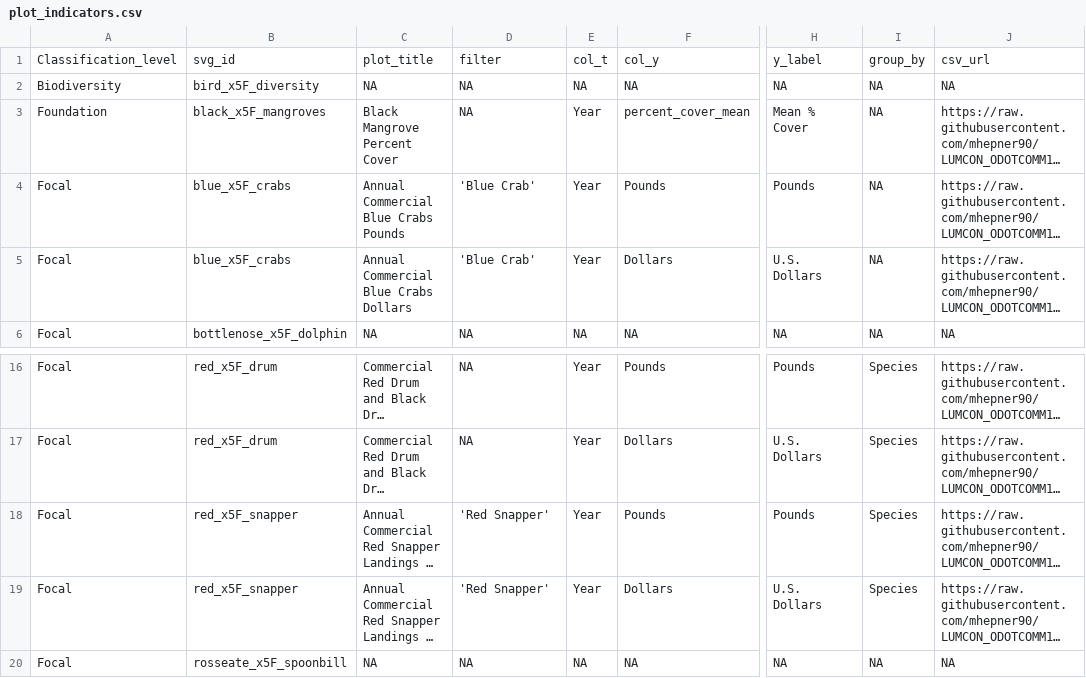
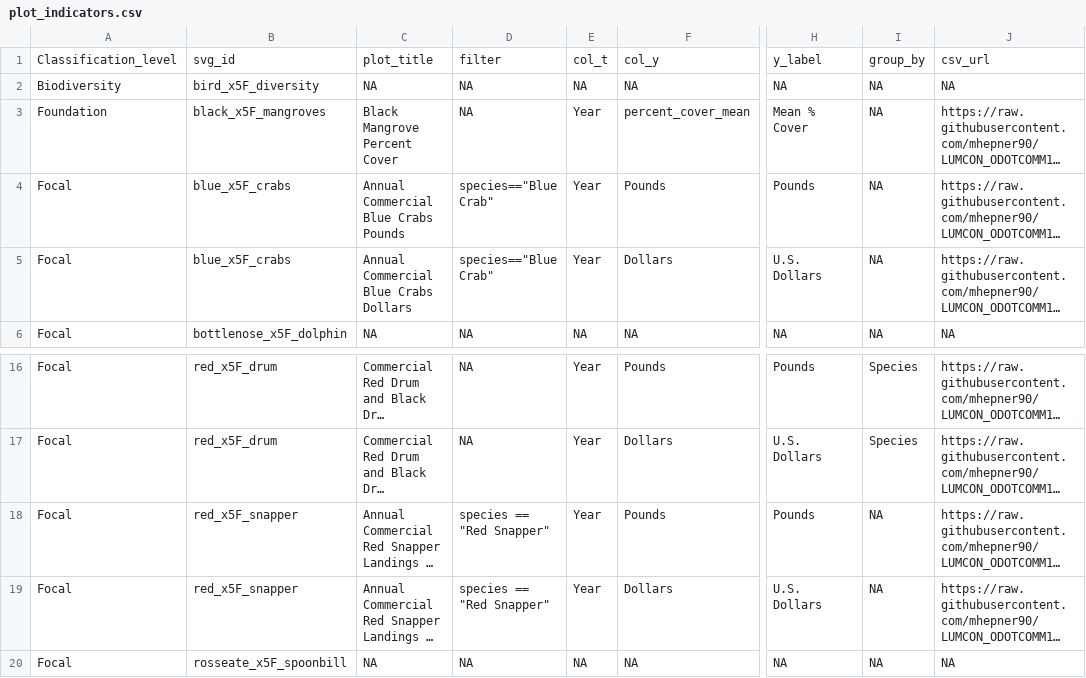
Before and after one commit to mhepner90/LUMCON_ODOTCOMM18, a CSV file: plot_indicators.csv, drawn as a sheet; only a part is shown, gaps mark what is left out; long unchanged cells end in …; the diff names each change by its address in the sheet, - before the commit and + after, or states it on an @@ line.

Commit message:
Update plot_indicators.csv
Added 'species==' and double quotes to filter "Red Snapper" and "Blue Crab"

```diff
--- a/plot_indicators.csv
+++ b/plot_indicators.csv
-D4:D5: 'Blue Crab'
+D4:D5: species=="Blue Crab"
-D18:D19: 'Red Snapper'
+D18:D19: species == "Red Snapper"
-I18:I19: Species
+I18:I19: NA
```
